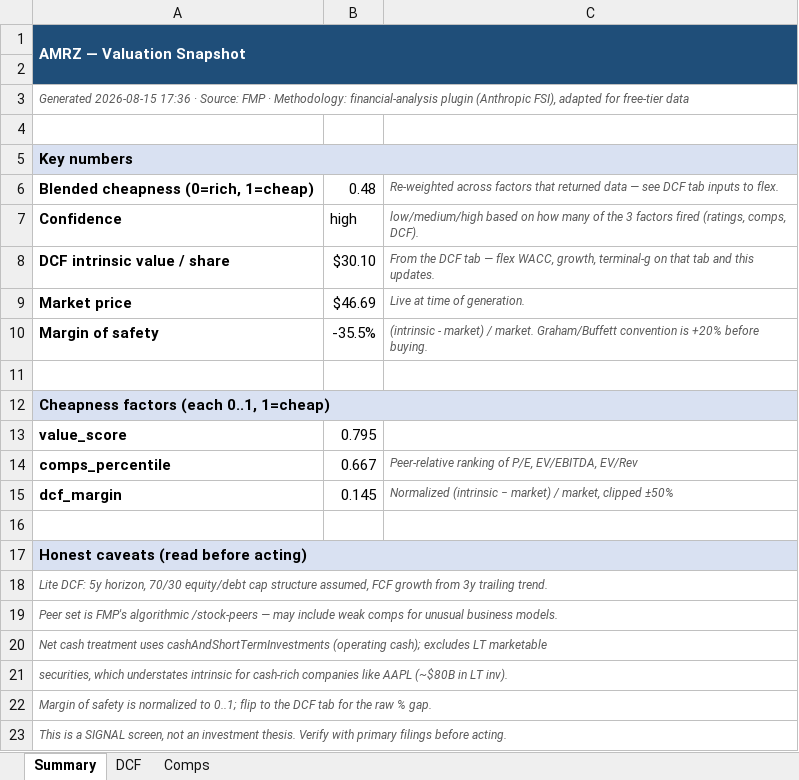
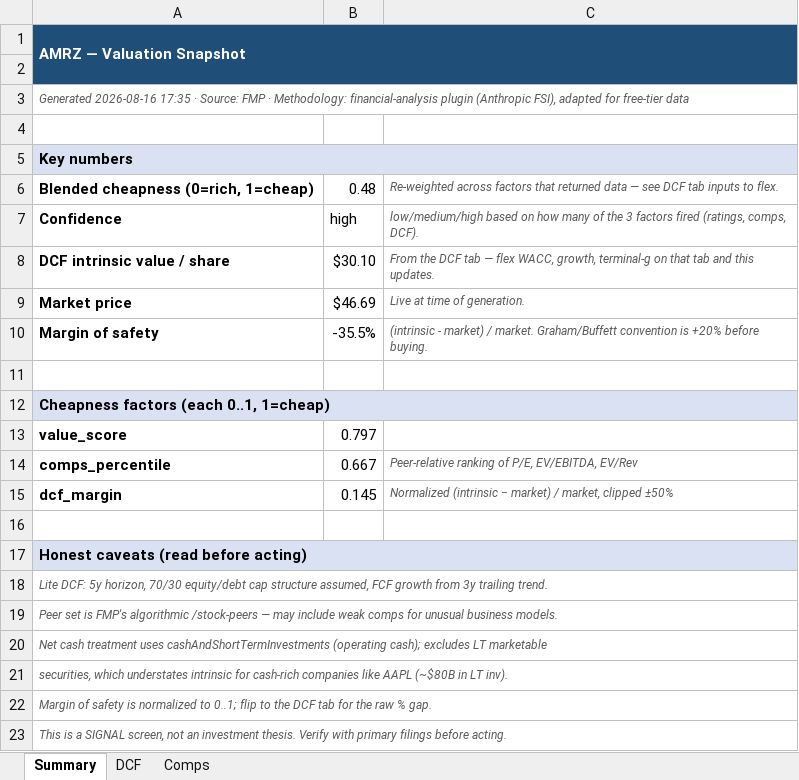
Before and after one commit to fawzisaldana-glitch/stock-alert-app, an Excel workbook: app/reports/AMRZ_research.xlsx, sheet Summary, drawn as a sheet; values as stored, in another font and other column widths than the file's, no borders; the diff names each change by its address in the sheet, - before the commit and + after, or states it on an @@ line.

```diff
--- a/app/reports/AMRZ_research.xlsx (sheet Summary)
+++ b/app/reports/AMRZ_research.xlsx (sheet Summary)
-A3: Generated 2026-08-15 17:36 · Source:…
+A3: Generated 2026-08-16 17:35 · Source:…
-B13: 0.795
+B13: 0.797
```
Also changed, not shown: app/reports/EMBC_research.xlsx, app/reports/HCA_research.xlsx, 11 other files.
